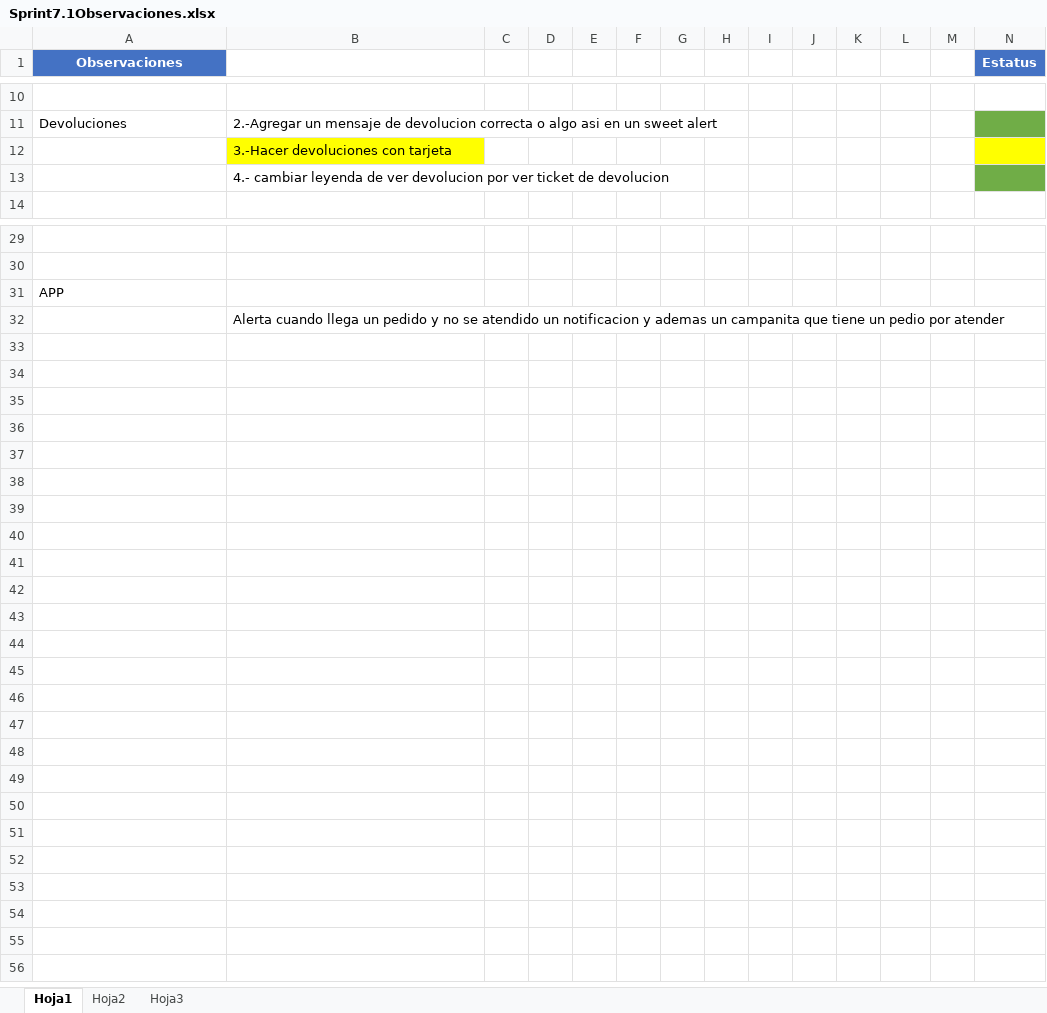
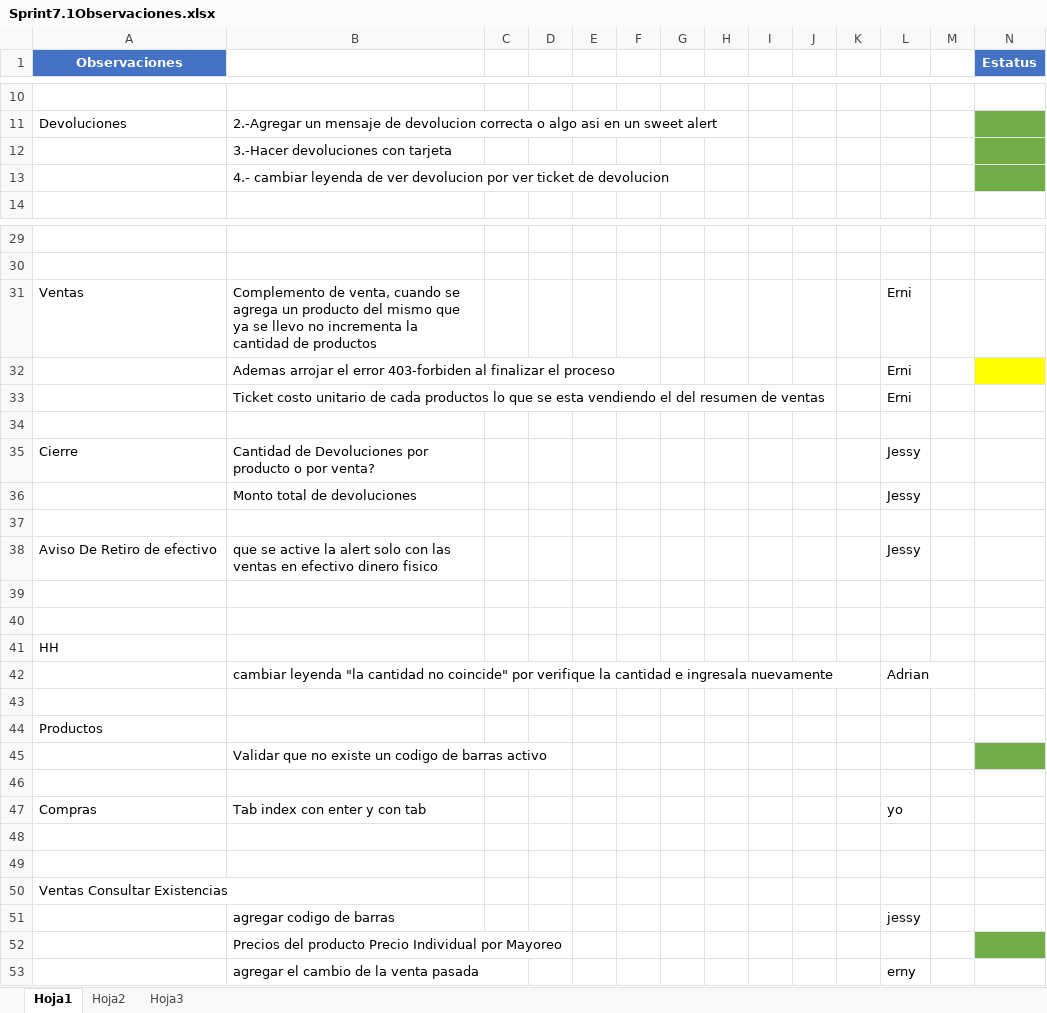
Before and after one commit to varCloud/comercializadora, an Excel workbook: Analisis/SPRINTs/Sprint7.1Observaciones.xlsx, sheet Hoja1, drawn as a sheet; only a part is shown, gaps mark what is left out; values as stored, in another font and other column widths than the file's, no borders; addresses are those after the commit; the diff covers the shown part only; the diff names each change by its address in the sheet, - before the commit and + after, or states it on an @@ line.

Commit message:
mas observaciones
7.1

```diff
--- a/Analisis/SPRINTs/Sprint7.1Observaciones.xlsx (sheet Hoja1)
+++ b/Analisis/SPRINTs/Sprint7.1Observaciones.xlsx (sheet Hoja1)
-B12 fill: #FFFF00
+B12 fill: none
-N12 fill: #FFFF00
+N12 fill: #70AD47
+row 31: Ventas | Complemento de venta, cuando se agrega un producto del mismo que ya se llevo no incrementa la cantidad de productos |  |  |  |  |  |  |  |  |  | Erni
+row 32:  | Ademas arrojar el error 403-forbiden al finalizar el proceso |  |  |  |  |  |  |  |  |  | Erni
+row 33:  | Ticket costo unitario de cada productos lo que se esta vendiendo el del resumen de ventas |  |  |  |  |  |  |  |  |  | Erni
+row 34: (empty)
+row 35: Cierre | Cantidad de Devoluciones por producto o por venta? |  |  |  |  |  |  |  |  |  | Jessy
+row 36:  | Monto total de devoluciones |  |  |  |  |  |  |  |  |  | Jessy
+row 37: (empty)
+row 38: Aviso De Retiro de efectivo | que se active la alert solo con las ventas en efectivo dinero fisico |  |  |  |  |  |  |  |  |  | Jessy
+row 39: (empty)
+row 40: (empty)
-A41 (Observaciones): APP
+A41 (Observaciones): HH
+row 42:  | cambiar leyenda "la cantidad no coincide" por verifique la cantidad e ingresala nuevamente |  |  |  |  |  |  |  |  |  | Adrian
+row 43: (empty)
+row 44: Productos
-B45: Alerta cuando llega un pedido y no se atendido un notificacion y ademas un campanita que tiene un pedio por atender
+B45: Validar que no existe un codigo de barras activo
-N45 fill: none
+N45 fill: #70AD47
+row 46: (empty)
+row 47: Compras | Tab index con enter y con tab |  |  |  |  |  |  |  |  |  | yo
+row 48: (empty)
+row 49: (empty)
+row 50: Ventas Consultar Existencias
+row 51:  | agregar codigo de barras |  |  |  |  |  |  |  |  |  | jessy
+row 52:  | Precios del producto Precio Individual por Mayoreo
+row 53:  | agregar el cambio de la venta pasada |  |  |  |  |  |  |  |  |  | erny
```
Also changed, not shown: cell formats elsewhere in this sheet, 1 other file.
